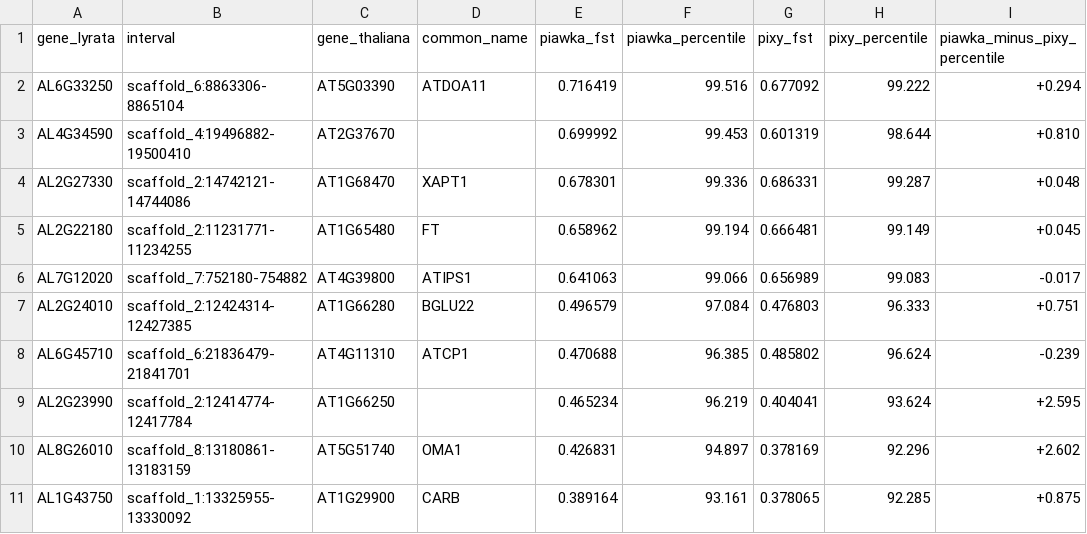
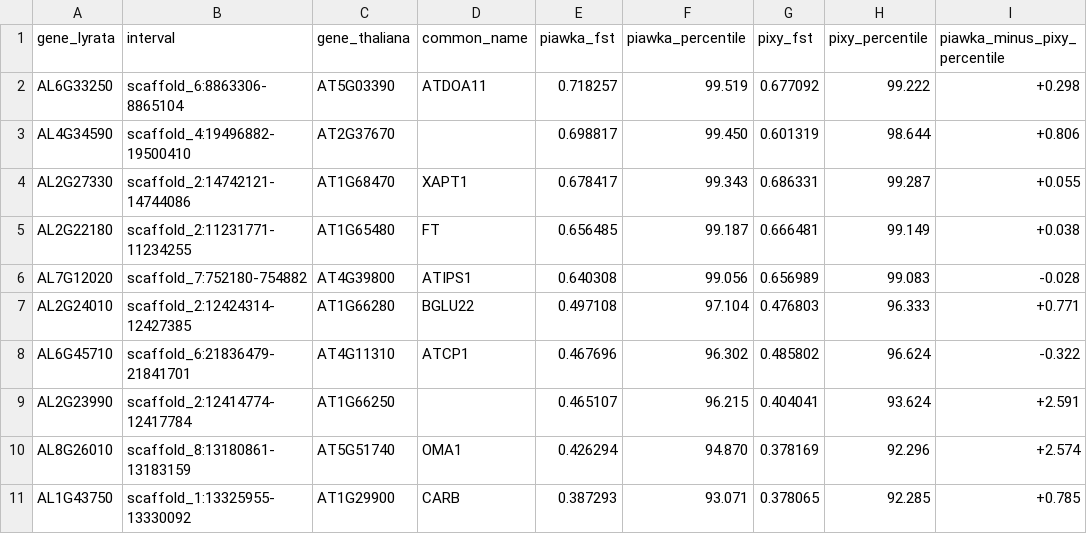
Before and after one commit to taprs/piawka-paper, a TSV file: results/tables/northsouth_fst_ranks_gwas_snp_genes.tsv, drawn as a sheet; only a part is shown; the diff covers the shown part only.

```diff
--- a/results/tables/northsouth_fst_ranks_gwas_snp_genes.tsv
+++ b/results/tables/northsouth_fst_ranks_gwas_snp_genes.tsv
@@ -1,11 +1,11 @@
 gene_lyrata	interval	gene_thaliana	common_name	piawka_fst	piawka_percentile	pixy_fst	pixy_percentile	piawka_minus_pixy_percentile
-AL6G33250	scaffold_6:8863306-8865104	AT5G03390	ATDOA11	0.716419	99.516	0.677092	99.222	+0.294
-AL4G34590	scaffold_4:19496882-19500410	AT2G37670		0.699992	99.453	0.601319	98.644	+0.810
-AL2G27330	scaffold_2:14742121-14744086	AT1G68470	XAPT1	0.678301	99.336	0.686331	99.287	+0.048
-AL2G22180	scaffold_2:11231771-11234255	AT1G65480	FT	0.658962	99.194	0.666481	99.149	+0.045
-AL7G12020	scaffold_7:752180-754882	AT4G39800	ATIPS1	0.641063	99.066	0.656989	99.083	-0.017
-AL2G24010	scaffold_2:12424314-12427385	AT1G66280	BGLU22	0.496579	97.084	0.476803	96.333	+0.751
-AL6G45710	scaffold_6:21836479-21841701	AT4G11310	ATCP1	0.470688	96.385	0.485802	96.624	-0.239
-AL2G23990	scaffold_2:12414774-12417784	AT1G66250		0.465234	96.219	0.404041	93.624	+2.595
-AL8G26010	scaffold_8:13180861-13183159	AT5G51740	OMA1	0.426831	94.897	0.378169	92.296	+2.602
-AL1G43750	scaffold_1:13325955-13330092	AT1G29900	CARB	0.389164	93.161	0.378065	92.285	+0.875
+AL6G33250	scaffold_6:8863306-8865104	AT5G03390	ATDOA11	0.718257	99.519	0.677092	99.222	+0.298
+AL4G34590	scaffold_4:19496882-19500410	AT2G37670		0.698817	99.450	0.601319	98.644	+0.806
+AL2G27330	scaffold_2:14742121-14744086	AT1G68470	XAPT1	0.678417	99.343	0.686331	99.287	+0.055
+AL2G22180	scaffold_2:11231771-11234255	AT1G65480	FT	0.656485	99.187	0.666481	99.149	+0.038
+AL7G12020	scaffold_7:752180-754882	AT4G39800	ATIPS1	0.640308	99.056	0.656989	99.083	-0.028
+AL2G24010	scaffold_2:12424314-12427385	AT1G66280	BGLU22	0.497108	97.104	0.476803	96.333	+0.771
+AL6G45710	scaffold_6:21836479-21841701	AT4G11310	ATCP1	0.467696	96.302	0.485802	96.624	-0.322
+AL2G23990	scaffold_2:12414774-12417784	AT1G66250		0.465107	96.215	0.404041	93.624	+2.591
+AL8G26010	scaffold_8:13180861-13183159	AT5G51740	OMA1	0.426294	94.870	0.378169	92.296	+2.574
+AL1G43750	scaffold_1:13325955-13330092	AT1G29900	CARB	0.387293	93.071	0.378065	92.285	+0.785
```
Also changed, not shown: 30 edited cells elsewhere in this file, results/tables/northsouth_fst_ranks_go2000028_genes.tsv, 1 other file.
